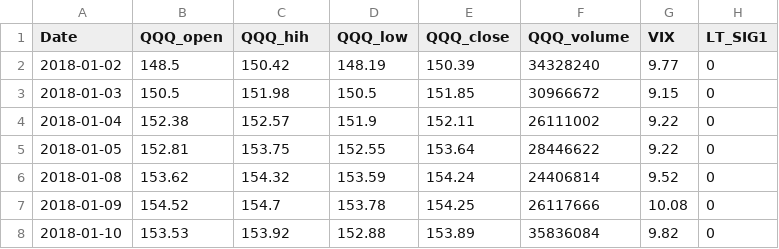
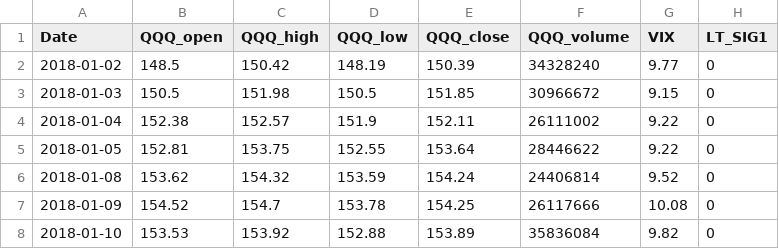
Before and after one commit to CannedOrgi/Trading-Strategy-On-QQQ, a CSV file: QQQ_base-QQQ_base.csv, drawn as a sheet; only a part is shown; the diff names each change by its address in the sheet, - before the commit and + after, or states it on an @@ line.

Commit message:
Update QQQ_base-QQQ_base.csv

```diff
--- a/QQQ_base-QQQ_base.csv
+++ b/QQQ_base-QQQ_base.csv
-C1: QQQ_hih
+C1: QQQ_high
```
